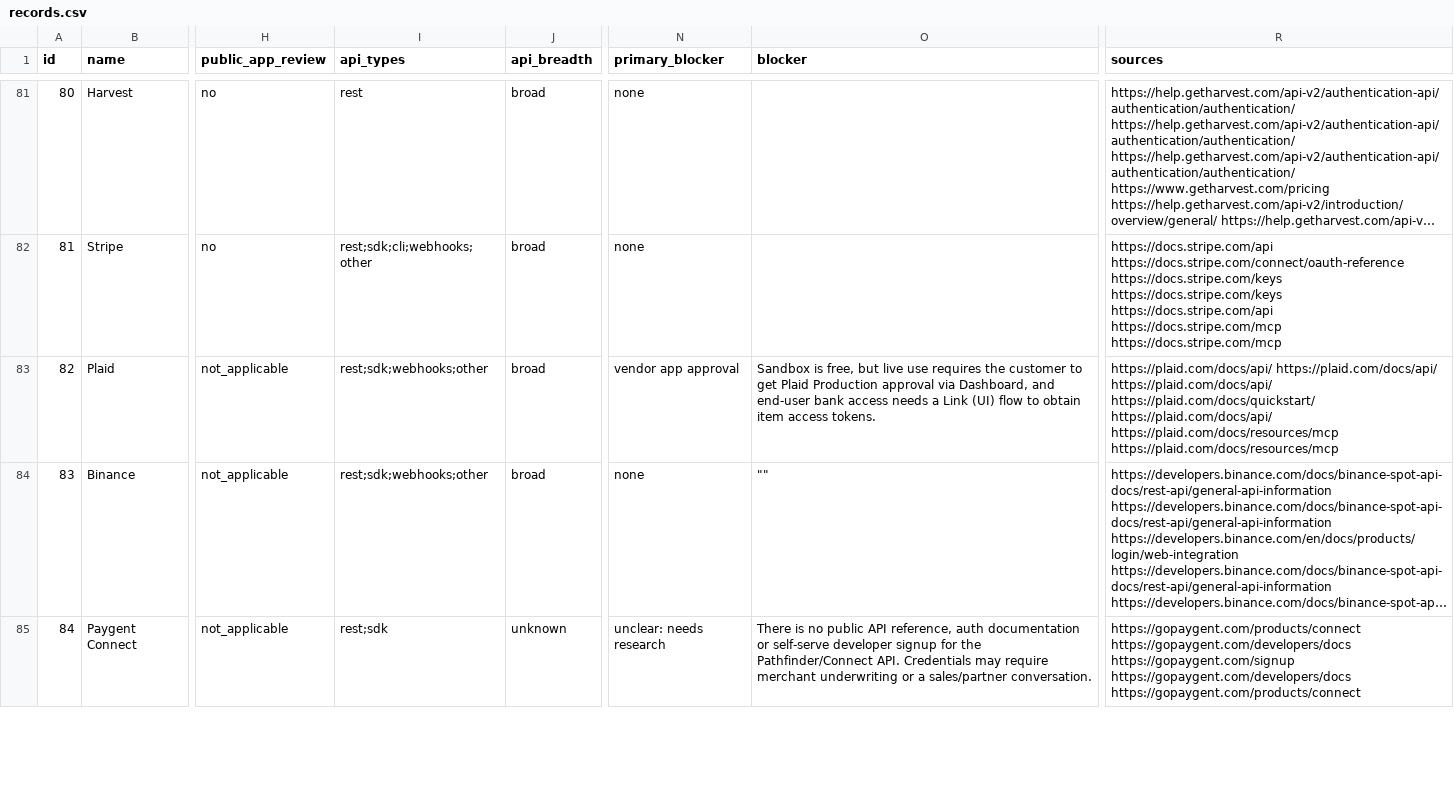
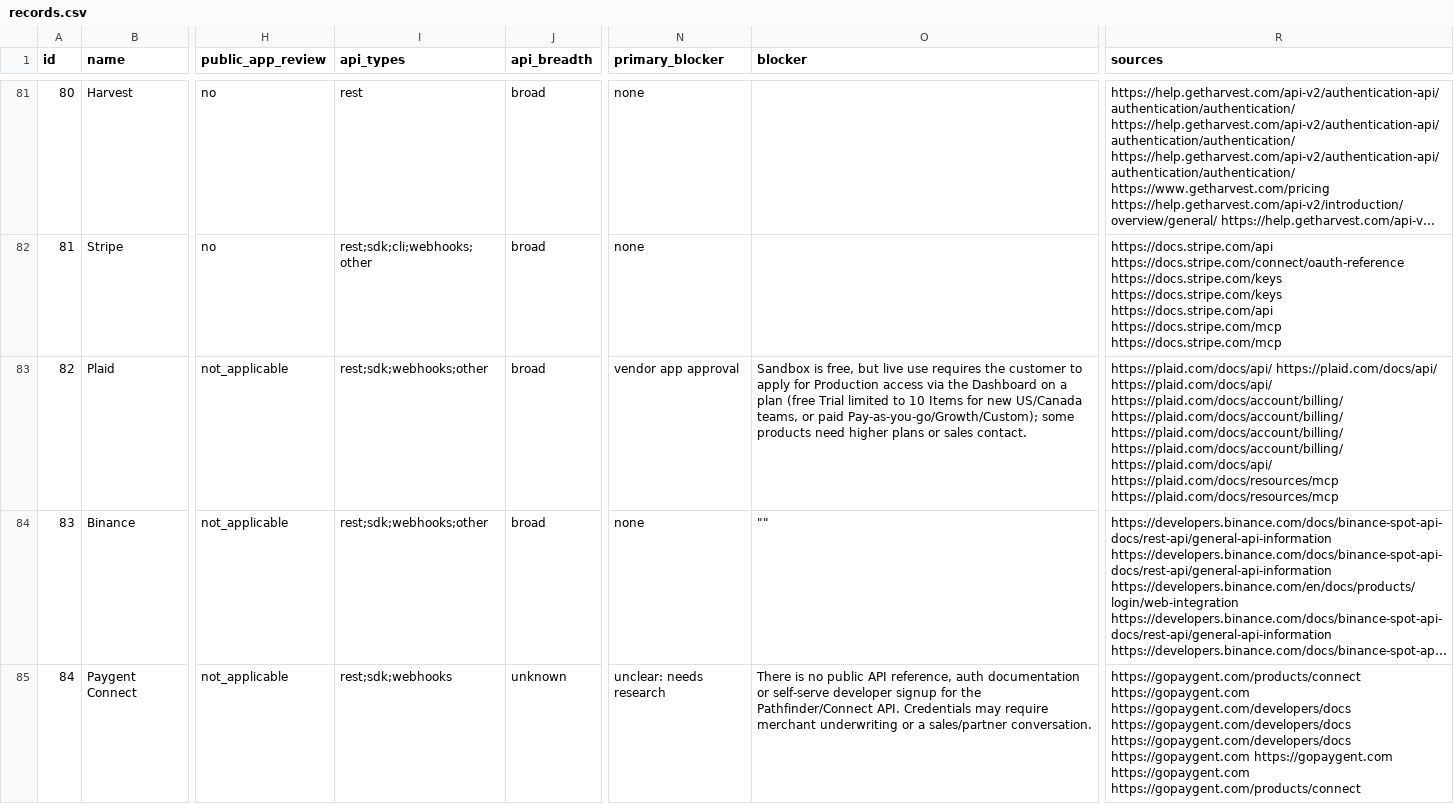
Before and after one commit to Himanshu-4685/composio-app-research, a CSV file: site/data/records.csv, drawn as a sheet; only a part is shown, gaps mark what is left out; long unchanged cells end in …; the diff covers the shown part only; the diff names each change by its address in the sheet, - before the commit and + after, or states it on an @@ line.

```diff
--- a/site/data/records.csv
+++ b/site/data/records.csv
-O83 (blocker): …customer to get Plaid Production approval via Dashboard, and end-user bank access needs a Link (UI) flow to obtain item access tokens.
+O83 (blocker): …customer to apply for Production access via the Dashboard on a plan (free Trial limited to 10 Items for new US/Canada teams, or paid Pay-as-you-go/Growth/Custom); some products need higher plans or sales contact.
-R83 (sources): …https://plaid.com/docs/api/ https://plaid.com/docs/api/ https://plaid.com/docs/quickstart/ https://plaid.com/docs/api/ https://plaid.com/docs/resources/mcp…
+R83 (sources): …https://plaid.com/docs/api/ https://plaid.com/docs/api/ https://plaid.com/docs/account/billing/ https://plaid.com/docs/account/billing/ https://plaid.com/docs/account/billing/ https://plaid.com/docs/account/billing/ https://plaid.com/docs/api/ https://plaid.com/docs/resources/mcp…
-I85 (api_types): rest;sdk
+I85 (api_types): rest;sdk;webhooks
-R85 (sources): https://gopaygent.com/products/connect https://gopaygent.com/developers/docs https://gopaygent.com/signup https://gopaygent.com/developers/docs https://gopaygent.com/products/connect
+R85 (sources): https://gopaygent.com/products/connect https://gopaygent.com https://gopaygent.com/developers/docs https://gopaygent.com/developers/docs https://gopaygent.com/developers/docs https://gopaygent.com https://gopaygent.com https://gopaygent.com https://gopaygent.com/products/connect
```
Also changed, not shown: 59 edited cells elsewhere in this file, 9 other files.
